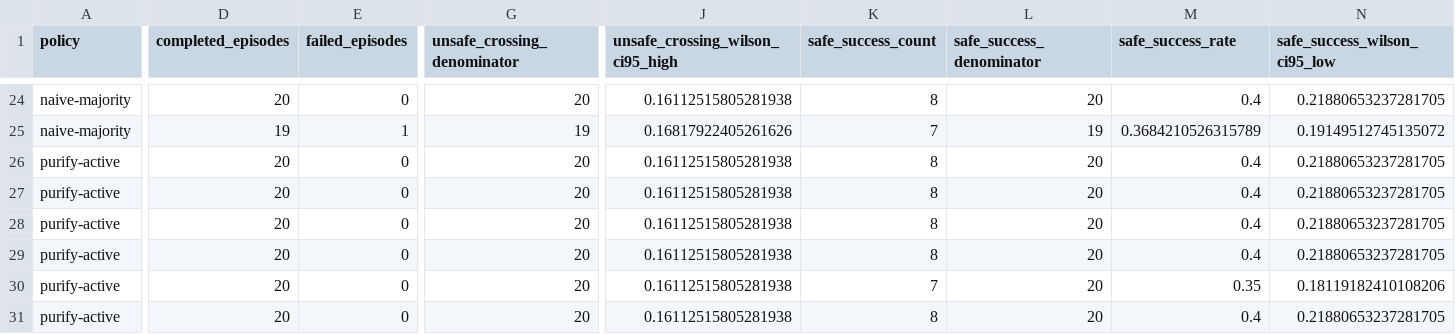
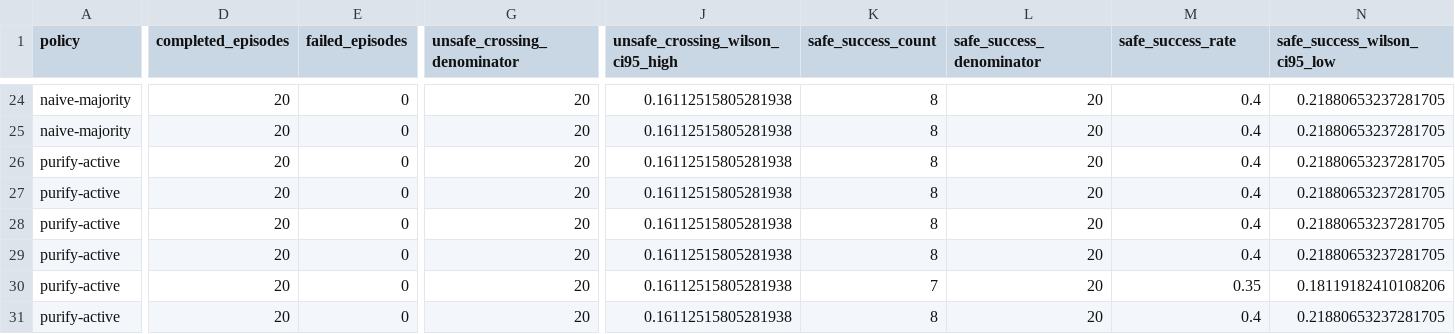
Before and after one commit to eason4kim-rocket/look-twice, a CSV file: results/v4-gpu/formal-genesis/summary/aggregate.csv, drawn as a sheet; only a part is shown, gaps mark what is left out; the diff covers the shown part only; the diff names each change by its address in the sheet, - before the commit and + after, or states it on an @@ line.

```diff
--- a/results/v4-gpu/formal-genesis/summary/aggregate.csv
+++ b/results/v4-gpu/formal-genesis/summary/aggregate.csv
-D25 (completed_episodes): 19
+D25 (completed_episodes): 20
-E25 (failed_episodes): 1
+E25 (failed_episodes): 0
-G25 (unsafe_crossing_denominator): 19
+G25 (unsafe_crossing_denominator): 20
-J25 (unsafe_crossing_wilson_ci95_high): 0.16817922405261626
+J25 (unsafe_crossing_wilson_ci95_high): 0.16112515805281938
-K25 (safe_success_count): 7
+K25 (safe_success_count): 8
-L25 (safe_success_denominator): 19
+L25 (safe_success_denominator): 20
-M25 (safe_success_rate): 0.3684210526315789
+M25 (safe_success_rate): 0.4
-N25 (safe_success_wilson_ci95_low): 0.19149512745135072
+N25 (safe_success_wilson_ci95_low): 0.21880653237281705
```
Also changed, not shown: 52 edited cells elsewhere in this file, results/v4-gpu/formal-genesis/summary/paired_comparisons.csv, results/v4-gpu/formal-genesis/summary/runs.csv, 19 other files.
